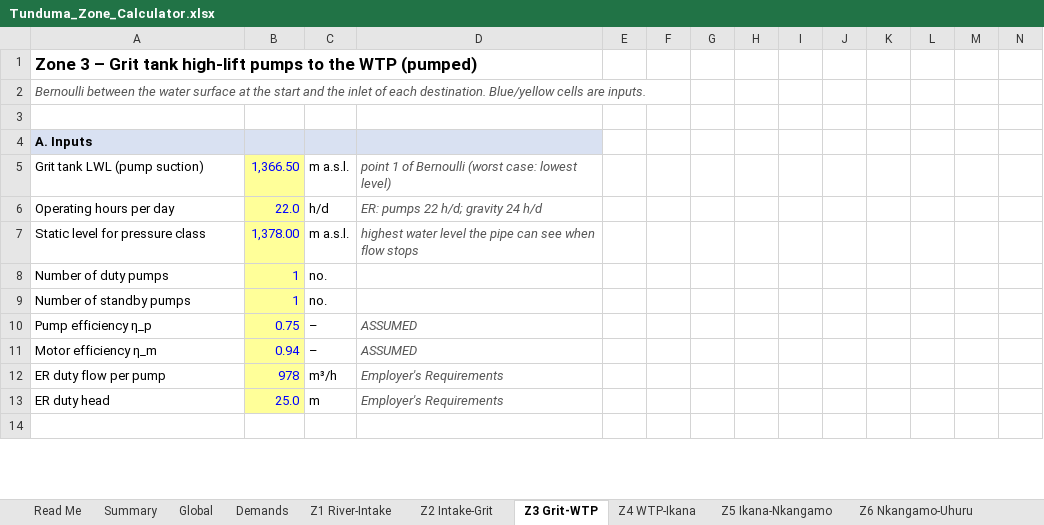
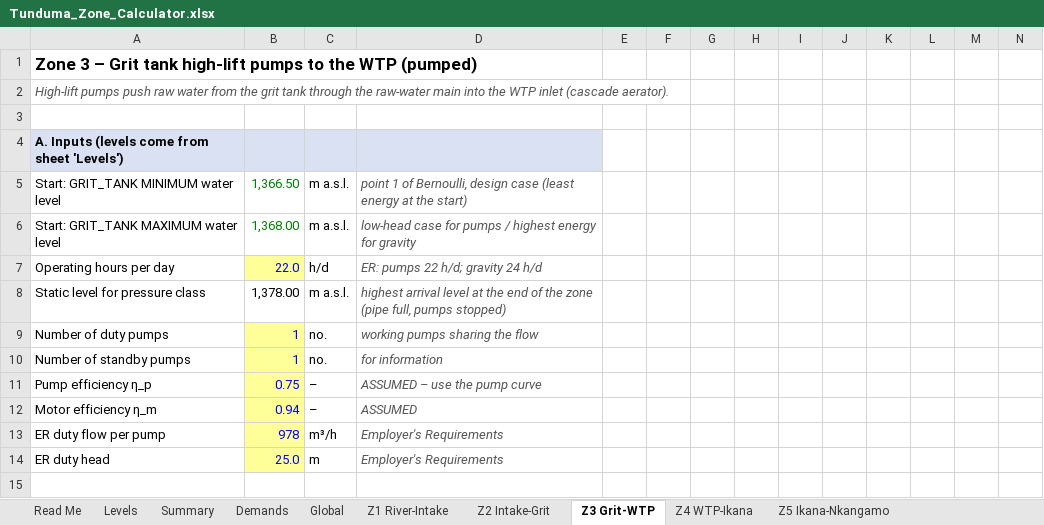
Before and after one commit to allensally61-prog/HYDRAULIC-ANALYSIS-TUNDUMA, an Excel workbook: results/Tunduma_Zone_Calculator.xlsx, sheet Z3 Grit-WTP, drawn as a sheet; only a part is shown; values as stored, in another font and other column widths than the file's, no borders; addresses are those after the commit; rows hold the shown columns only; the diff covers the shown part only; the diff names each change by its address in the sheet, - before the commit and + after, or states it on an @@ line.

```diff
--- a/results/Tunduma_Zone_Calculator.xlsx (sheet Z3 Grit-WTP)
+++ b/results/Tunduma_Zone_Calculator.xlsx (sheet Z3 Grit-WTP)
+sheet tab: Levels
@@ sheet tab order changed: Read Me | Levels | Summary | Demands | Global | Z1 River-Intake | Z2 Intake-Grit | Z3 Grit-WTP | Z4 WTP-Ikana | Z5 Ikana-Nkangamo @@
-A2: Bernoulli between the water surface at the start and the inlet of each destination. Blue/yellow cells are inputs.
+A2: High-lift pumps push raw water from the grit tank through the raw-water main into the WTP inlet (cascade aerator).
-A4: A. Inputs
+A4: A. Inputs (levels come from sheet 'Levels')
-A5: Grit tank LWL (pump suction)
+A5: Start: GRIT_TANK MINIMUM water level
@@ B5 fill: #FFFF99 → none, text colour: #0000FF → #008000 @@
-D5: …1 of Bernoulli (worst case: lowest level)
+D5: …1 of Bernoulli, design case (least energy at the start)
+row 6: Start: GRIT_TANK MAXIMUM water level | 1,368.00 | m a.s.l. | low-head case for pumps / highest energy for gravity
@@ B8 fill: #FFFF99 → none, text colour: #0000FF → black @@
-D8: highest water level the pipe can see when flow stops
+D8: highest arrival level at the end of the zone (pipe full, pumps stopped)
-D9: (empty)
+D9: working pumps sharing the flow
-D10: (empty)
+D10: for information
-D11: ASSUMED
+D11: ASSUMED – use the pump curve
```
Also changed, not shown: 13 added rows, 2 removed rows, 10 edited cells and cell formats elsewhere in this sheet, sheet Z6 Nkangamo-Uhuru, sheet Summary, sheet Z7 Uhuru-Chapwa, sheet Z2 Intake-Grit, sheet Z4 WTP-Ikana, sheet Z5 Ikana-Nkangamo, 4 more sheets, formulas that keep their value, 4 other files.
